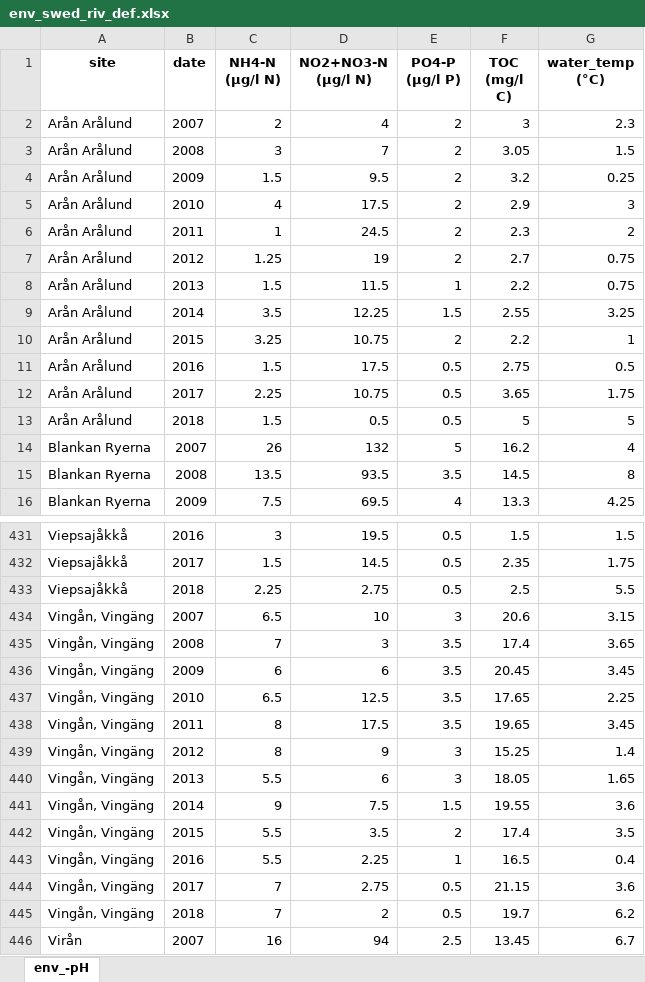
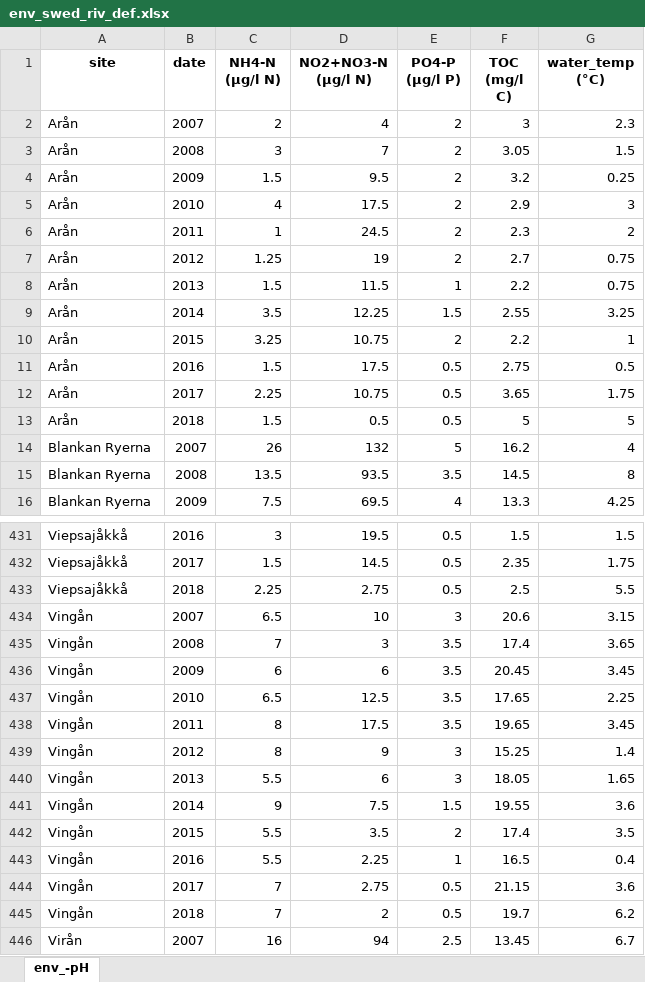
Before and after one commit to Cunillera-Montcusi/NAT_FunMetaNET, an Excel workbook: data/Rivers/env_swed_riv_def.xlsx, sheet env_-pH, drawn as a sheet; only a part is shown, gaps mark what is left out; values as stored, in another font and other column widths than the file's, no borders; the diff names each change by its address in the sheet, - before the commit and + after, or states it on an @@ line.

```diff
--- a/data/Rivers/env_swed_riv_def.xlsx (sheet env_-pH)
+++ b/data/Rivers/env_swed_riv_def.xlsx (sheet env_-pH)
-A2:A13 (site): Arån Arålund
+A2:A13 (site): Arån
-A434:A445 (site): Vingån, Vingäng
+A434:A445 (site): Vingån
```
Also changed, not shown: data/Rivers/env_swed_riv.xlsx, data/Rivers/swed_rivers/coord_swed_riv.xlsx, 4 other files.
